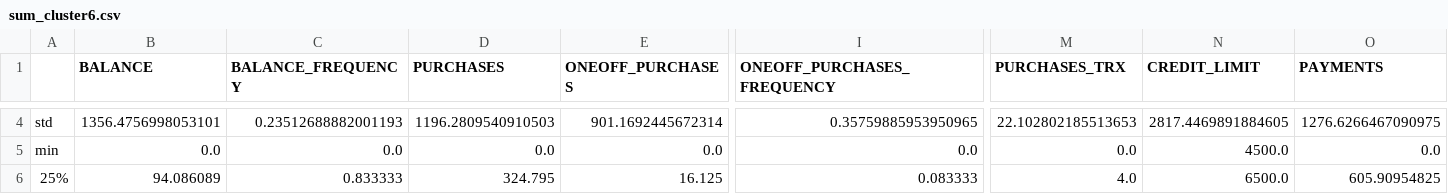
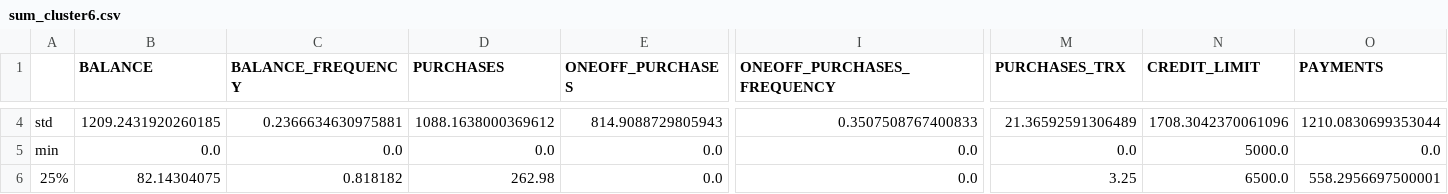
Before and after one commit to fmilica/ORI---Projekti, a CSV file: Projekat2/CreditCardData/data/summarize/sum_cluster6.csv, drawn as a sheet; only a part is shown, gaps mark what is left out; the diff covers the shown part only; the diff names each change by its address in the sheet, - before the commit and + after, or states it on an @@ line.

```diff
--- a/Projekat2/CreditCardData/data/summarize/sum_cluster6.csv
+++ b/Projekat2/CreditCardData/data/summarize/sum_cluster6.csv
-B4 (BALANCE): 1356.4756998053101
+B4 (BALANCE): 1209.2431920260185
-C4 (BALANCE_FREQUENCY): 0.23512688882001193
+C4 (BALANCE_FREQUENCY): 0.2366634630975881
-D4 (PURCHASES): 1196.2809540910503
+D4 (PURCHASES): 1088.1638000369612
-E4 (ONEOFF_PURCHASES): 901.1692445672314
+E4 (ONEOFF_PURCHASES): 814.9088729805943
-I4 (ONEOFF_PURCHASES_FREQUENCY): 0.35759885953950965
+I4 (ONEOFF_PURCHASES_FREQUENCY): 0.3507508767400833
-M4 (PURCHASES_TRX): 22.102802185513653
+M4 (PURCHASES_TRX): 21.36592591306489
-N4 (CREDIT_LIMIT): 2817.4469891884605
+N4 (CREDIT_LIMIT): 1708.3042370061096
-O4 (PAYMENTS): 1276.6266467090975
+O4 (PAYMENTS): 1210.0830699353044
-N5 (CREDIT_LIMIT): 4500.0
+N5 (CREDIT_LIMIT): 5000.0
-B6 (BALANCE): 94.086089
+B6 (BALANCE): 82.14304075
-C6 (BALANCE_FREQUENCY): 0.833333
+C6 (BALANCE_FREQUENCY): 0.818182
-D6 (PURCHASES): 324.795
+D6 (PURCHASES): 262.98
-E6 (ONEOFF_PURCHASES): 16.125
+E6 (ONEOFF_PURCHASES): 0.0
-I6 (ONEOFF_PURCHASES_FREQUENCY): 0.083333
+I6 (ONEOFF_PURCHASES_FREQUENCY): 0.0
-M6 (PURCHASES_TRX): 4.0
+M6 (PURCHASES_TRX): 3.25
-O6 (PAYMENTS): 605.90954825
+O6 (PAYMENTS): 558.2956697500001
```
Also changed, not shown: 70 edited cells elsewhere in this file, Projekat2/CreditCardData/data/summarize/sum_cluster0.csv, Projekat2/CreditCardData/data/summarize/sum_cluster1.csv, 52 other files.
